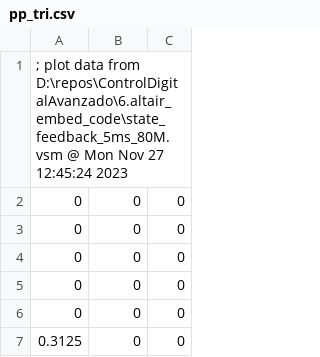
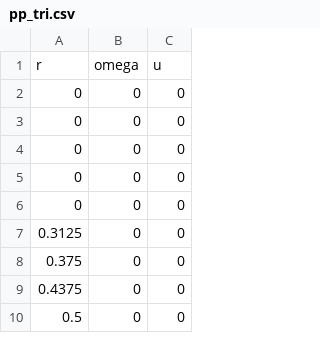
Before and after one commit to caverar/ControlDigitalAvanzado, a CSV file: 7.state_space_design/result/pp_tri.csv, drawn as a sheet; only a part is shown; the shorter side is filled out with more unchanged rows; removed rows and columns are numbered as before the commit, all else as after; the diff names each change by its address in the sheet, - before the commit and + after, or states it on an @@ line.

```diff
--- a/7.state_space_design/result/pp_tri.csv
+++ b/7.state_space_design/result/pp_tri.csv
-row 1: ; plot data from D:\repos\ControlDigitalAvanzado\6.altair_embed_code\state_feedback_5ms_80M.vsm @ Mon Nov 27 12:45:24 2023
+row 1: r | omega | u
```
Also changed, not shown: 7.state_space_design/result/lqr_square.csv, 7.state_space_design/result/lqr_tri.csv, 7 other files.
